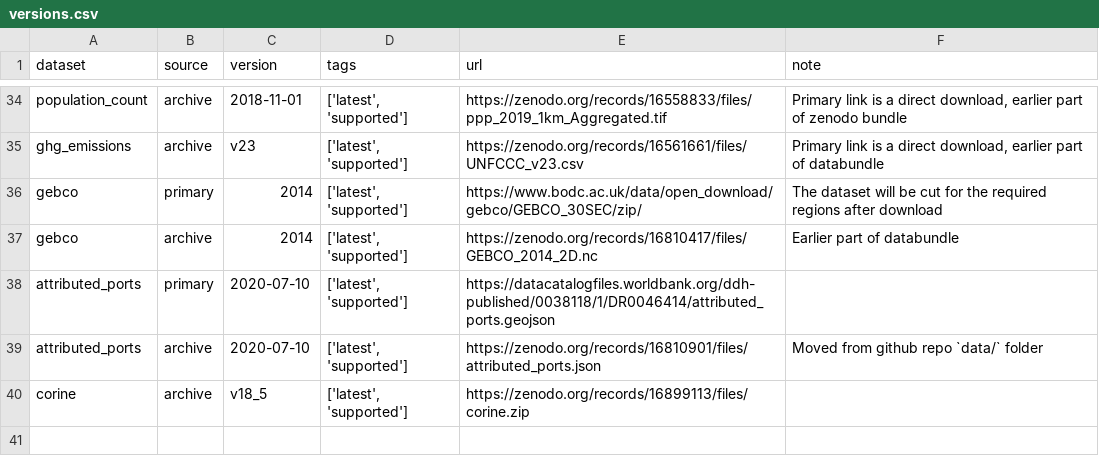
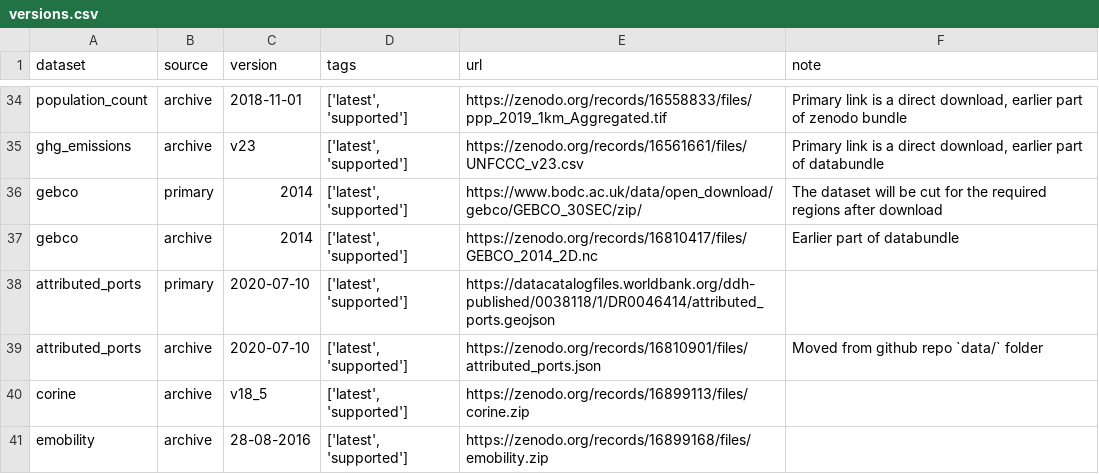
Before and after one commit to open-energy-transition/pypsa-eur, a CSV file: data/versions.csv, drawn as a sheet; only a part is shown, gaps mark what is left out.

```diff
--- a/data/versions.csv
+++ b/data/versions.csv
@@ -40 +40,2 @@
 "corine","archive","v18_5","['latest', 'supported']","https://zenodo.org/records/16899113/files/corine.zip",""
+"emobility","archive","28-08-2016","['latest', 'supported']","https://zenodo.org/records/16899168/files/emobility.zip",""
```
Also changed, not shown: doc/data_inventory.csv, 3 other files.
